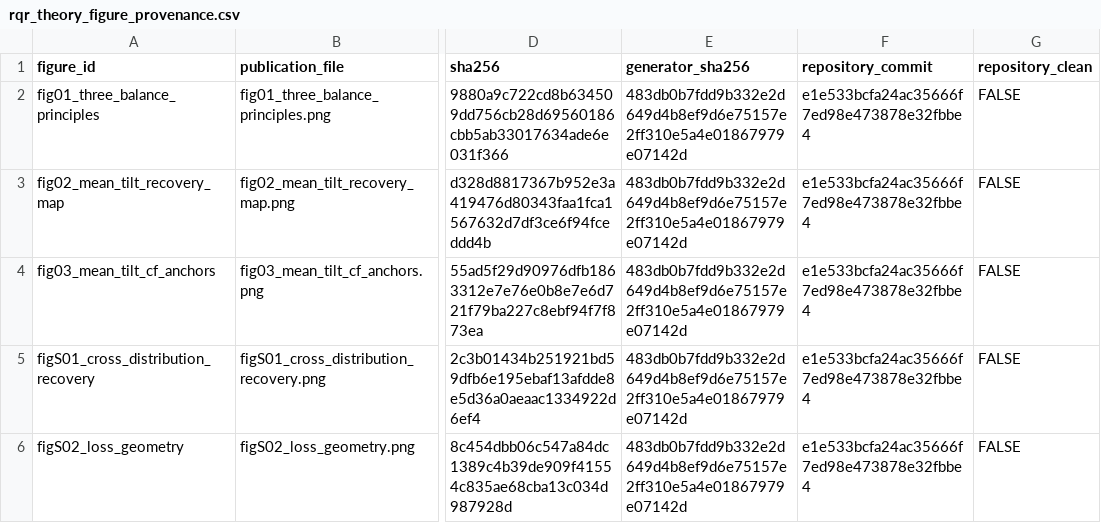
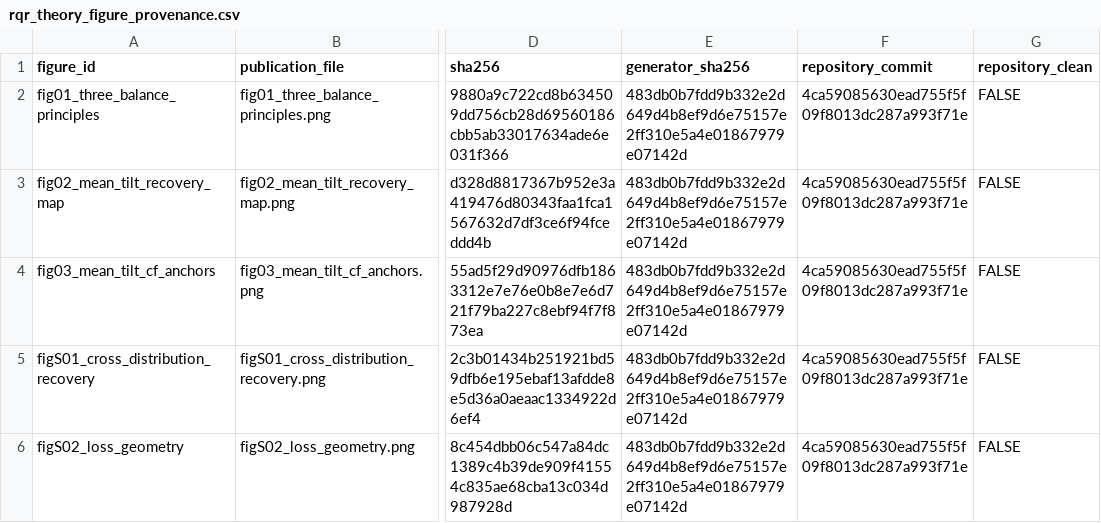
Before and after one commit to AntonioAPDL/RQR-GIBBS, a CSV file: figures/generated/rqr_theory_figure_provenance.csv, drawn as a sheet; only a part is shown, gaps mark what is left out; the diff names each change by its address in the sheet, - before the commit and + after, or states it on an @@ line.

```diff
--- a/figures/generated/rqr_theory_figure_provenance.csv
+++ b/figures/generated/rqr_theory_figure_provenance.csv
-F2:F6 (repository_commit): e1e533bcfa24ac35666f7ed98e473878e32fbbe4
+F2:F6 (repository_commit): 4ca59085630ead755f5f09f8013dc287a993f71e
```
Also changed, not shown: figures/generated/oracle_tilt_c095_figure_manifest.csv, 39 other files.
